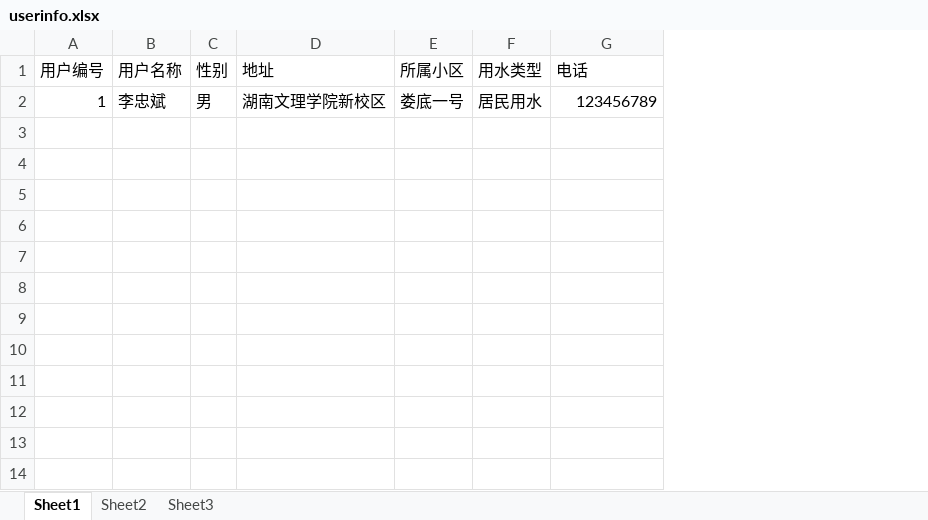
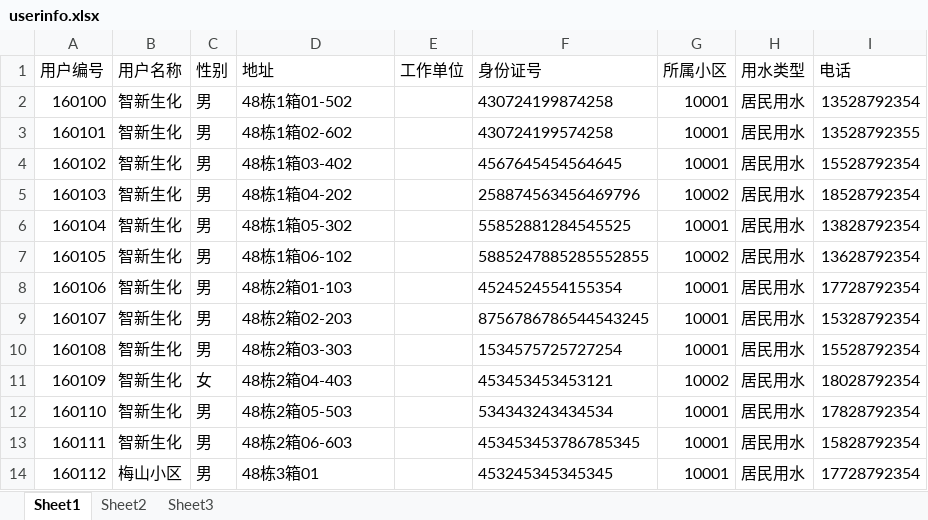
Before and after one commit to LiZhongBin817/lizhongbin, an Excel workbook: CDWM_MR/wwwroot/File_WatermeterUser/userinfo.xlsx, sheet Sheet1, drawn as a sheet; values as stored, in another font and other column widths than the file's, no borders; removed rows and columns are numbered as before the commit, all else as after; the diff names each change by its address in the sheet, - before the commit and + after, or states it on an @@ line.

```diff
--- a/CDWM_MR/wwwroot/File_WatermeterUser/userinfo.xlsx (sheet Sheet1)
+++ b/CDWM_MR/wwwroot/File_WatermeterUser/userinfo.xlsx (sheet Sheet1)
+column E (工作单位), empty
+column F (身份证号), empty
-row 2: 1 | 李忠斌 | 男 | 湖南文理学院新校区 | 娄底一号 | 居民用水 | 123456789
+row 2: 160100 | 智新生化 | 男 | 48栋1箱01-502 |  | 430724199874258 | 10001 | 居民用水 | 13528792354
+row 3: 160101 | 智新生化 | 男 | 48栋1箱02-602 |  | 430724199574258 | 10001 | 居民用水 | 13528792355
+row 4: 160102 | 智新生化 | 男 | 48栋1箱03-402 |  | 4567645454564645 | 10001 | 居民用水 | 15528792354
+row 5: 160103 | 智新生化 | 男 | 48栋1箱04-202 |  | 258874563456469796 | 10002 | 居民用水 | 18528792354
+row 6: 160104 | 智新生化 | 男 | 48栋1箱05-302 |  | 55852881284545525 | 10001 | 居民用水 | 13828792354
+row 7: 160105 | 智新生化 | 男 | 48栋1箱06-102 |  | 5885247885285552855 | 10002 | 居民用水 | 13628792354
+row 8: 160106 | 智新生化 | 男 | 48栋2箱01-103 |  | 4524524554155354 | 10001 | 居民用水 | 17728792354
+row 9: 160107 | 智新生化 | 男 | 48栋2箱02-203 |  | 8756786786544543245 | 10001 | 居民用水 | 15328792354
+row 10: 160108 | 智新生化 | 男 | 48栋2箱03-303 |  | 1534575725727254 | 10001 | 居民用水 | 15528792354
+row 11: 160109 | 智新生化 | 女 | 48栋2箱04-403 |  | 453453453453121 | 10002 | 居民用水 | 18028792354
+row 12: 160110 | 智新生化 | 男 | 48栋2箱05-503 |  | 534343243434534 | 10001 | 居民用水 | 17828792354
+row 13: 160111 | 智新生化 | 男 | 48栋2箱06-603 |  | 453453453786785345 | 10001 | 居民用水 | 15828792354
+row 14: 160112 | 梅山小区 | 男 | 48栋3箱01 |  | 453245345345345 | 10001 | 居民用水 | 17728792354
```
Also changed, not shown: 12 other files.
